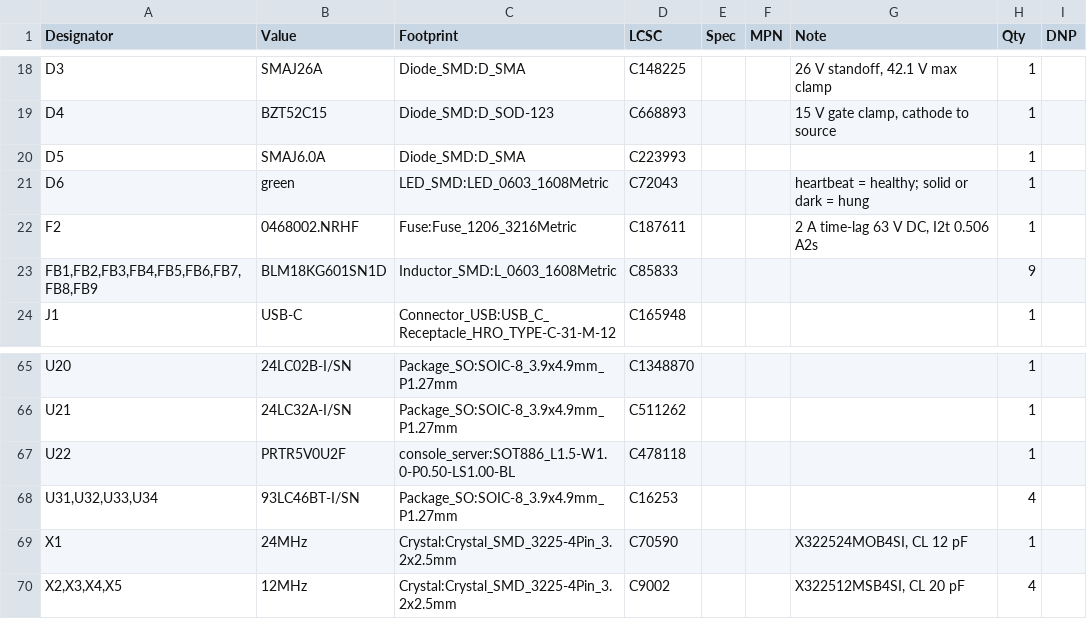
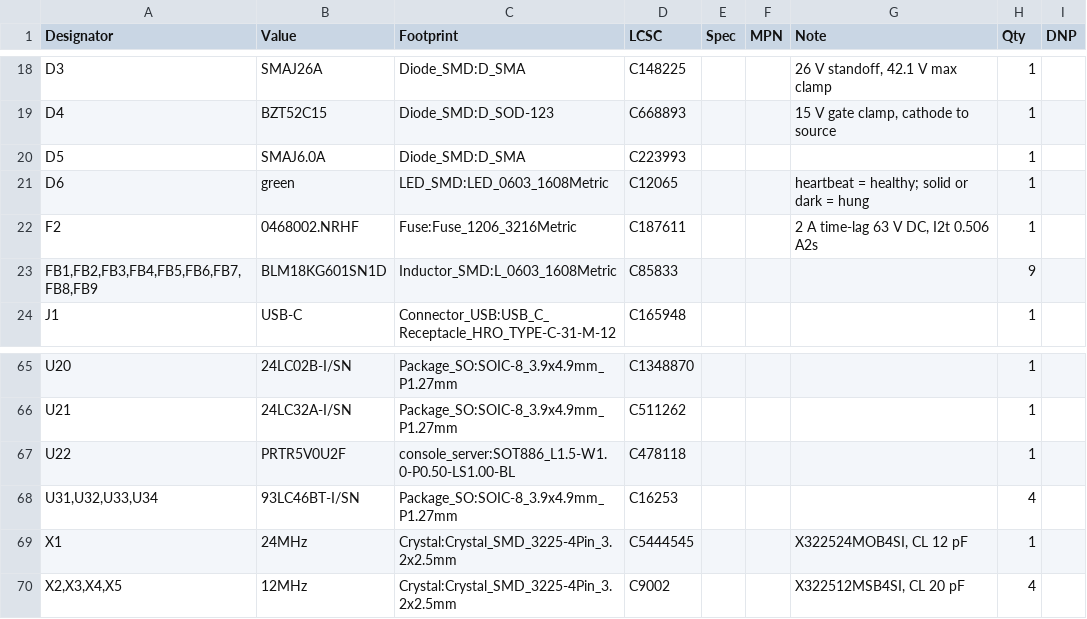
Before and after one commit to TheKingOfChaos/Console-Server, a CSV file: bom/usb-console-server_bom.csv, drawn as a sheet; only a part is shown, gaps mark what is left out.

```diff
--- a/bom/usb-console-server_bom.csv
+++ b/bom/usb-console-server_bom.csv
@@ -20,3 +20,3 @@
 "D5","SMAJ6.0A","Diode_SMD:D_SMA","C223993","","","","1",""
-"D6","green","LED_SMD:LED_0603_1608Metric","C72043","","","heartbeat = healthy; solid or dark = hung","1",""
+"D6","green","LED_SMD:LED_0603_1608Metric","C12065","","","heartbeat = healthy; solid or dark = hung","1",""
 "F2","0468002.NRHF","Fuse:Fuse_1206_3216Metric","C187611","","","2 A time-lag 63 V DC, I2t 0.506 A2s","1",""
@@ -68,3 +68,3 @@
 "U31,U32,U33,U34","93LC46BT-I/SN","Package_SO:SOIC-8_3.9x4.9mm_P1.27mm","C16253","","","","4",""
-"X1","24MHz","Crystal:Crystal_SMD_3225-4Pin_3.2x2.5mm","C70590","","","X322524MOB4SI, CL 12 pF","1",""
+"X1","24MHz","Crystal:Crystal_SMD_3225-4Pin_3.2x2.5mm","C5444545","","","X322524MOB4SI, CL 12 pF","1",""
 "X2,X3,X4,X5","12MHz","Crystal:Crystal_SMD_3225-4Pin_3.2x2.5mm","C9002","","","X322512MSB4SI, CL 20 pF","4",""
```
Also changed, not shown: jlcpcb/usb-console-server_bom_jlc.csv, jlcpcb/usb-console-server_lcsc_order_3boards.csv, 8 other files.
